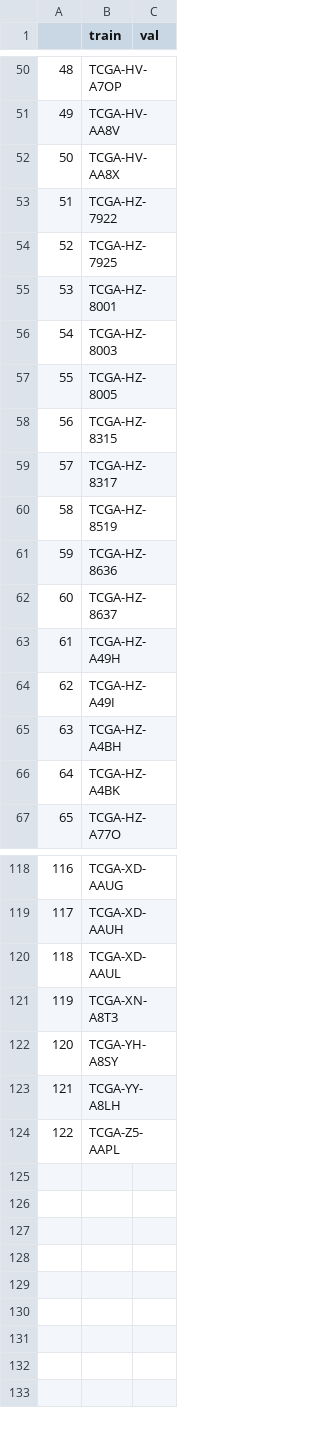
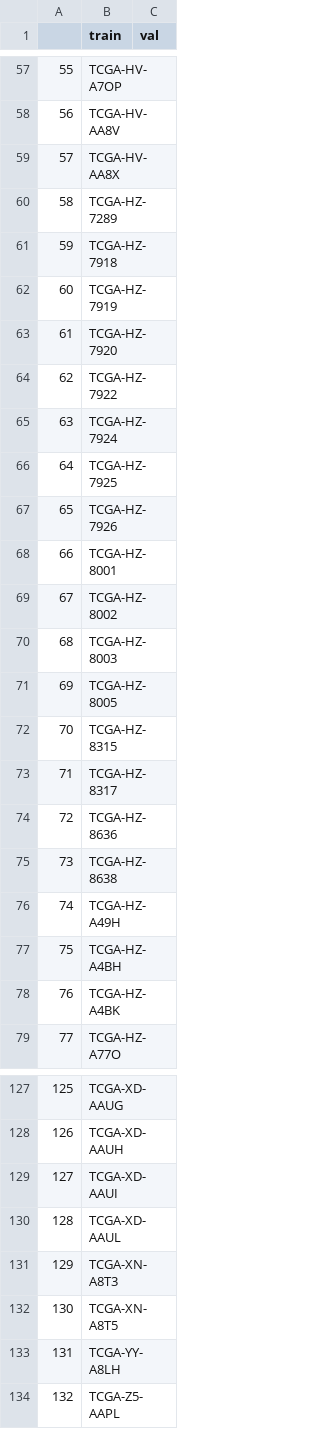
Before and after one commit to justin212553/Path-ViT, a CSV file: porpoise/splits/5foldcv/tcga_paad/splits_4.csv, drawn as a sheet; only a part is shown, gaps mark what is left out; removed rows and columns are numbered as before the commit, all else as after; the diff covers the shown part only; the diff names each change by its address in the sheet, - before the commit and + after, or states it on an @@ line.

```diff
--- a/porpoise/splits/5foldcv/tcga_paad/splits_4.csv
+++ b/porpoise/splits/5foldcv/tcga_paad/splits_4.csv
@@ column A renumbered from row 2 down @@
+row 60: 58 | TCGA-HZ-7289
+row 61: 59 | TCGA-HZ-7918
+row 62: 60 | TCGA-HZ-7919
+row 63: 61 | TCGA-HZ-7920
+row 65: 63 | TCGA-HZ-7924
+row 67: 65 | TCGA-HZ-7926
+row 69: 67 | TCGA-HZ-8002
-row 60: 58 | TCGA-HZ-8519
-B75 (train): TCGA-HZ-8637
+B75 (train): TCGA-HZ-8638
-row 64: 62 | TCGA-HZ-A49I
+row 129: 127 | TCGA-XD-AAUI
-B132 (train): TCGA-YH-A8SY
+B132 (train): TCGA-XN-A8T5
```
Also changed, not shown: 20 added rows, 16 removed rows and 35 edited cells elsewhere in this file, porpoise/splits/5foldcv/tcga_paad/splits_0.csv, porpoise/splits/5foldcv/tcga_paad/splits_1.csv, 2 other files.
